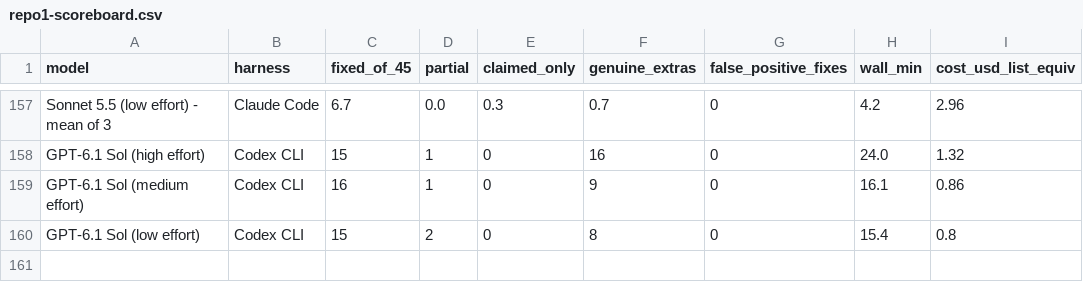
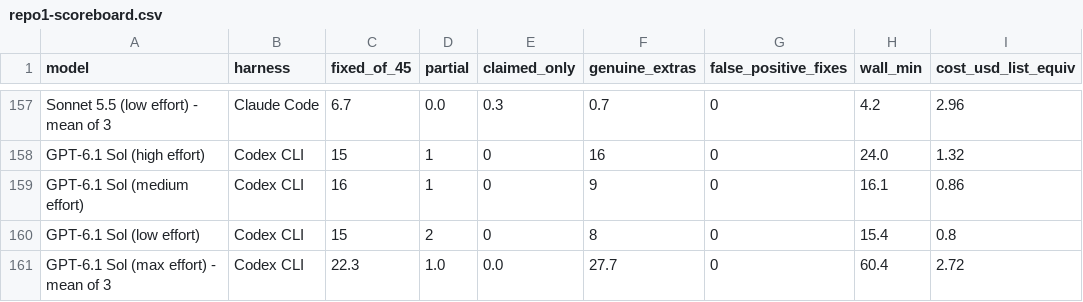
Before and after one commit to phuryn/bug-hunt-bench, a CSV file: results/repo1-scoreboard.csv, drawn as a sheet; only a part is shown, gaps mark what is left out; the diff names each change by its address in the sheet, - before the commit and + after, or states it on an @@ line.

```diff
--- a/results/repo1-scoreboard.csv
+++ b/results/repo1-scoreboard.csv
+row 161: GPT-6.1 Sol (max effort) - mean of 3 | Codex CLI | 22.3 | 1.0 | 0.0 | 27.7 | 0 | 60.4 | 2.72
```
Also changed, not shown: results/combined-scoreboard.csv, results/coverage.csv, 12 other files.
